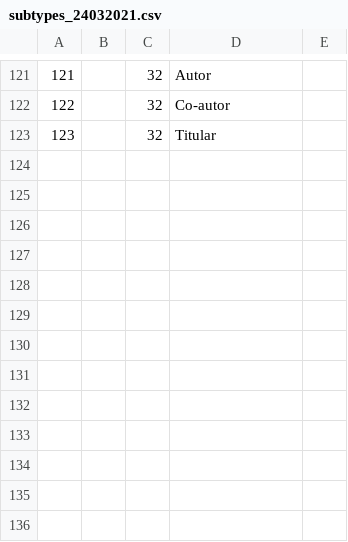
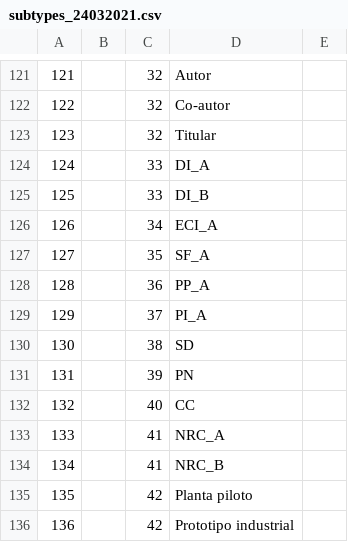
Before and after one commit to udistrital/siciud_crud, a CSV file: lib/data/subtypes_24032021.csv, drawn as a sheet; only a part is shown, gaps mark what is left out; the diff names each change by its address in the sheet, - before the commit and + after, or states it on an @@ line.

```diff
--- a/lib/data/subtypes_24032021.csv
+++ b/lib/data/subtypes_24032021.csv
+row 124: 124 |  | 33 | DI_A
+row 125: 125 |  | 33 | DI_B
+row 126: 126 |  | 34 | ECI_A
+row 127: 127 |  | 35 | SF_A
+row 128: 128 |  | 36 | PP_A
+row 129: 129 |  | 37 | PI_A
+row 130: 130 |  | 38 | SD
+row 131: 131 |  | 39 | PN
+row 132: 132 |  | 40 | CC
+row 133: 133 |  | 41 | NRC_A
+row 134: 134 |  | 41 | NRC_B
+row 135: 135 |  | 42 | Planta piloto
+row 136: 136 |  | 42 | Prototipo industrial
```
Also changed, not shown: lib/data/types_24032021.csv.
